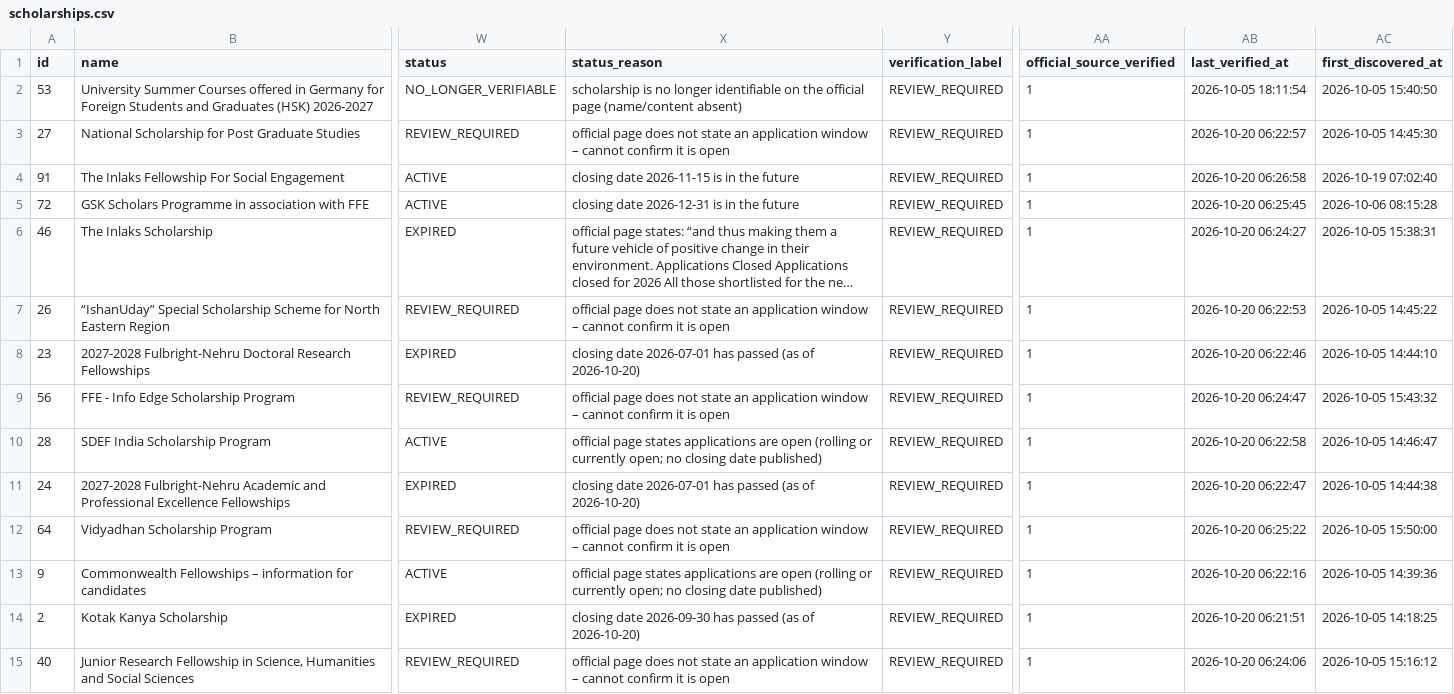
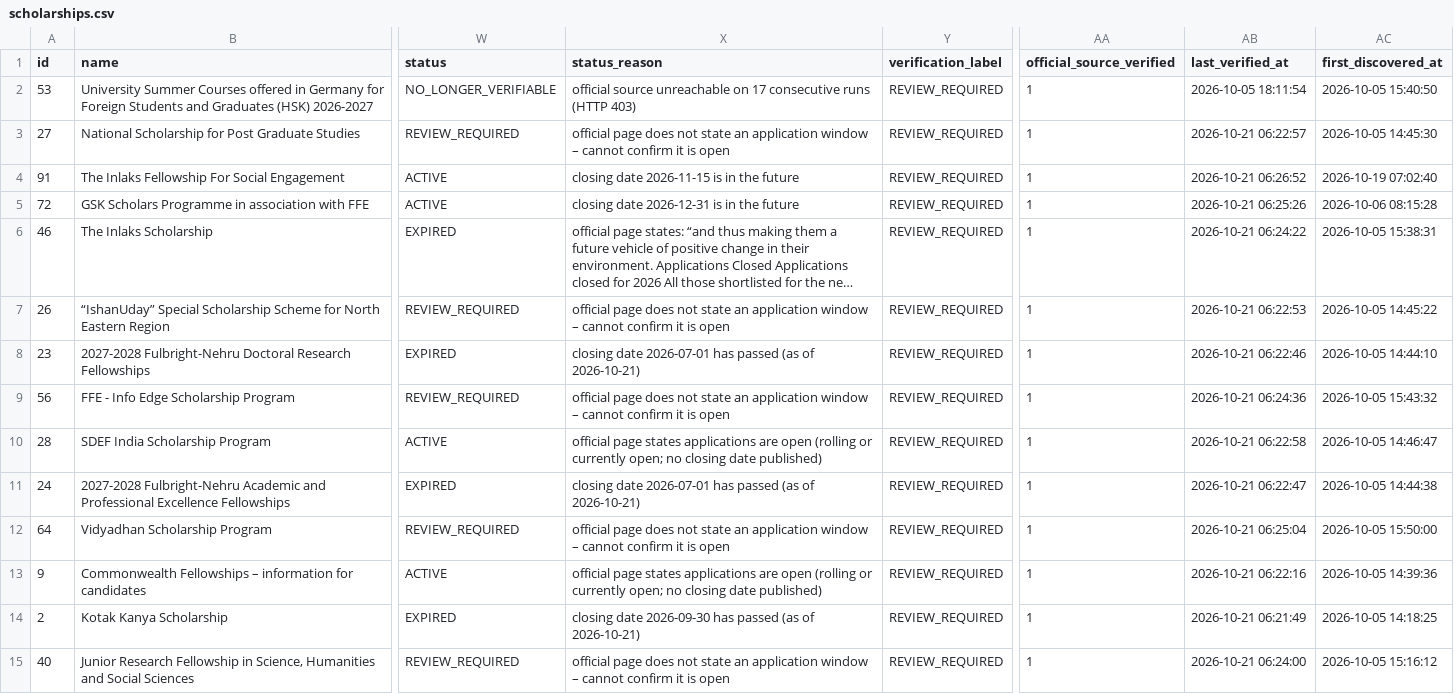
Before and after one commit to mitul-bhatia/edxso-scholarship-intelligence, a CSV file: data/sample/scholarships.csv, drawn as a sheet; only a part is shown, gaps mark what is left out; long unchanged cells end in …; the diff covers the shown part only; the diff names each change by its address in the sheet, - before the commit and + after, or states it on an @@ line.

```diff
--- a/data/sample/scholarships.csv
+++ b/data/sample/scholarships.csv
-X2 (status_reason): scholarship is no longer identifiable on the official page (name/content absent)
+X2 (status_reason): official source unreachable on 17 consecutive runs (HTTP 403)
-AB3 (last_verified_at): 2026-10-20 06:22:57
+AB3 (last_verified_at): 2026-10-21 06:22:57
-AB4 (last_verified_at): 2026-10-20 06:26:58
+AB4 (last_verified_at): 2026-10-21 06:26:52
-AB5 (last_verified_at): 2026-10-20 06:25:45
+AB5 (last_verified_at): 2026-10-21 06:25:26
-AB6 (last_verified_at): 2026-10-20 06:24:27
+AB6 (last_verified_at): 2026-10-21 06:24:22
-AB7 (last_verified_at): 2026-10-20 06:22:53
+AB7 (last_verified_at): 2026-10-21 06:22:53
-X8 (status_reason): …(as of 2026-10-20)
+X8 (status_reason): …(as of 2026-10-21)
-AB8 (last_verified_at): 2026-10-20 06:22:46
+AB8 (last_verified_at): 2026-10-21 06:22:46
-AB9 (last_verified_at): 2026-10-20 06:24:47
+AB9 (last_verified_at): 2026-10-21 06:24:36
-AB10 (last_verified_at): 2026-10-20 06:22:58
+AB10 (last_verified_at): 2026-10-21 06:22:58
-X11 (status_reason): …(as of 2026-10-20)
+X11 (status_reason): …(as of 2026-10-21)
-AB11 (last_verified_at): 2026-10-20 06:22:47
+AB11 (last_verified_at): 2026-10-21 06:22:47
-AB12 (last_verified_at): 2026-10-20 06:25:22
+AB12 (last_verified_at): 2026-10-21 06:25:04
-AB13 (last_verified_at): 2026-10-20 06:22:16
+AB13 (last_verified_at): 2026-10-21 06:22:16
-X14 (status_reason): …(as of 2026-10-20)
+X14 (status_reason): …(as of 2026-10-21)
-AB14 (last_verified_at): 2026-10-20 06:21:51
+AB14 (last_verified_at): 2026-10-21 06:21:49
-AB15 (last_verified_at): 2026-10-20 06:24:06
+AB15 (last_verified_at): 2026-10-21 06:24:00
```
Also changed, not shown: 2 added rows, 2 removed rows and 66 edited cells elsewhere in this file, 3 other files.
